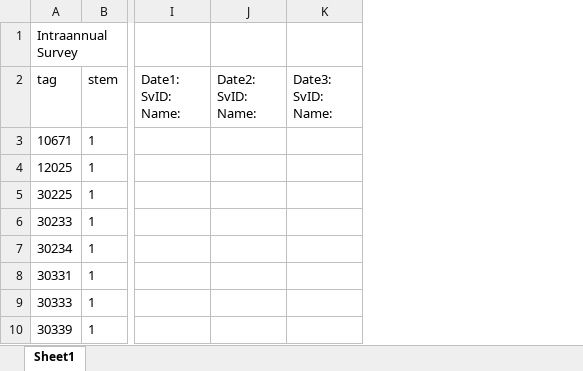
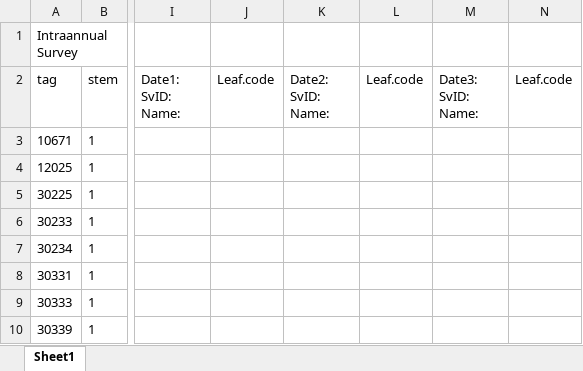
Before and after one commit to SCBI-ForestGEO/Dendrobands, an Excel workbook: resources/field_forms/2020/field_form_intraannual_2020_03.xlsx, sheet Sheet1, drawn as a sheet; only a part is shown, gaps mark what is left out; values as stored, in another font and other column widths than the file's, no borders; the diff names each change by its address in the sheet, - before the commit and + after, or states it on an @@ line.

Commit message:
Formated new intrannual form
@camerondow35 I added "leaf.code" column to the form, not it is ready to print.

```diff
--- a/resources/field_forms/2020/field_form_intraannual_2020_03.xlsx (sheet Sheet1)
+++ b/resources/field_forms/2020/field_form_intraannual_2020_03.xlsx (sheet Sheet1)
+column J (Leaf.code), empty
+column L (Leaf.code), empty
+column N (Leaf.code), empty
```
